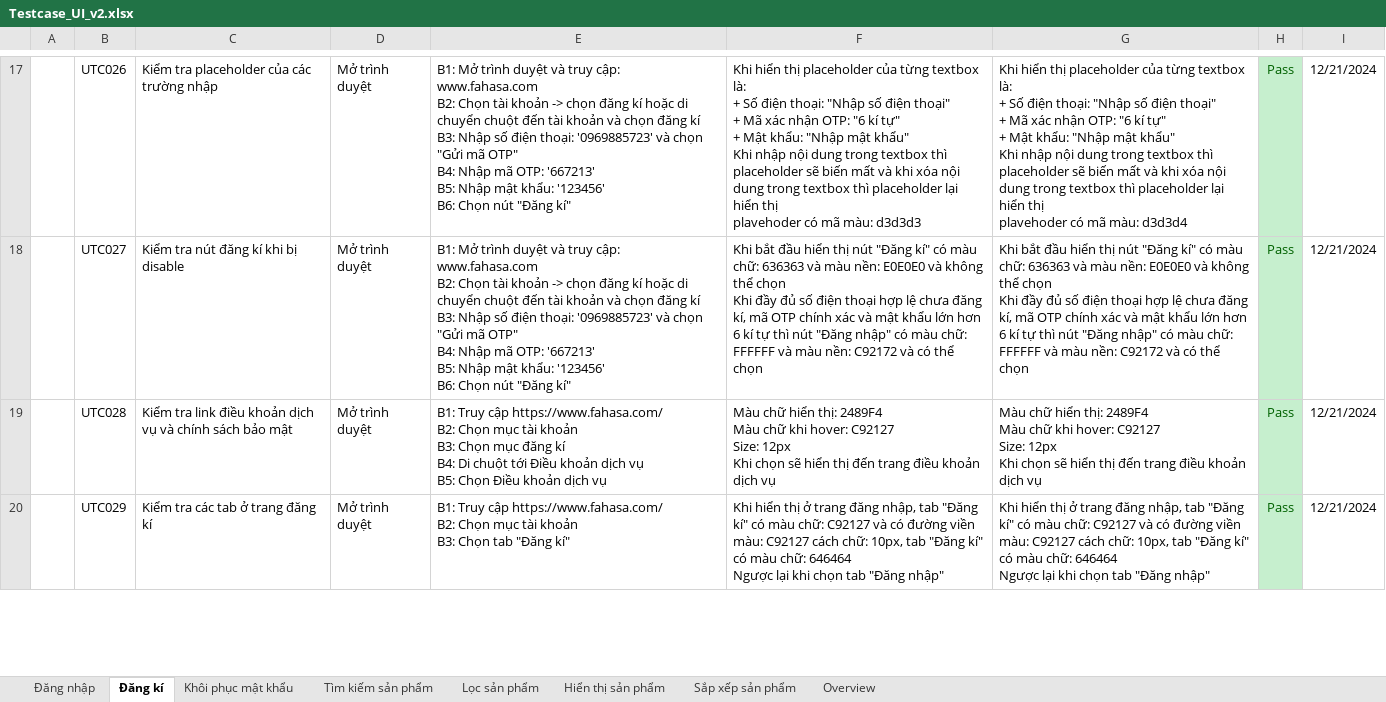
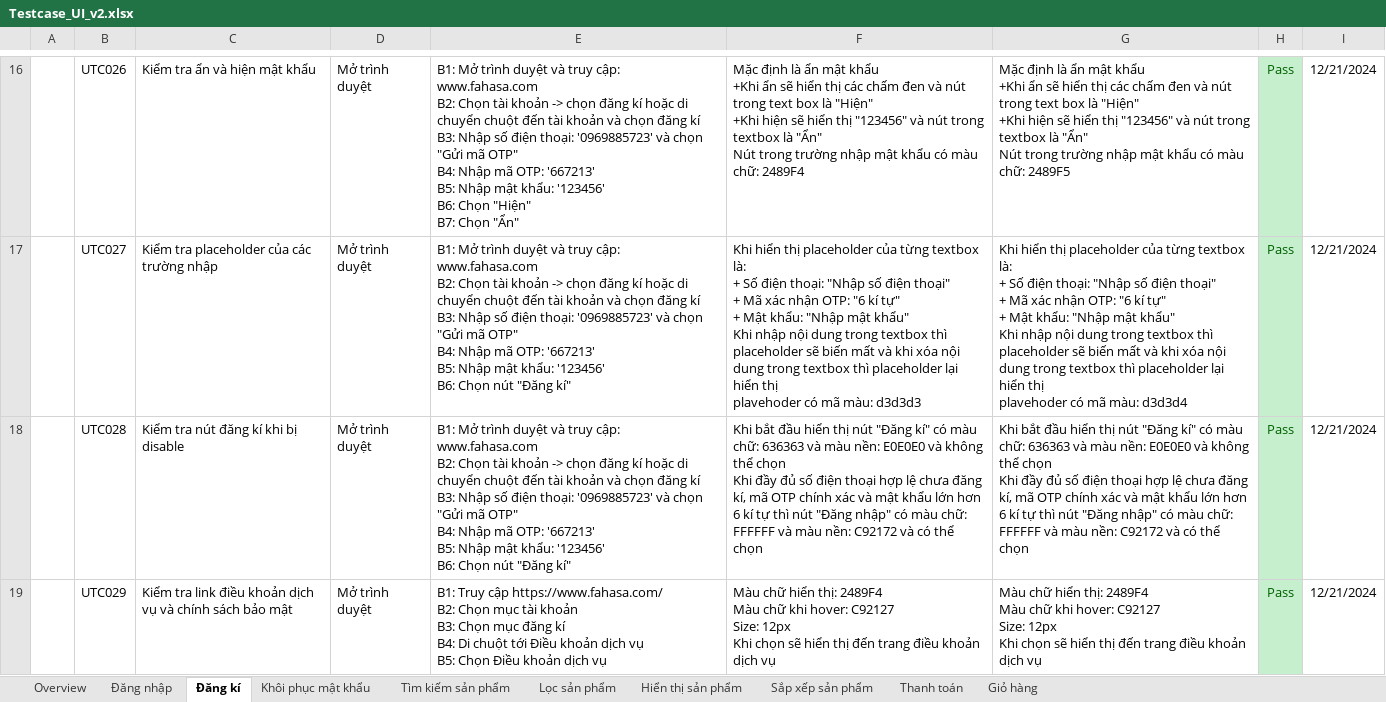
Before and after one commit to HienNguyen482412/DoAn2, an Excel workbook: docs/Testcase_UI_v2.xlsx, sheet Đăng kí, drawn as a sheet; only a part is shown, gaps mark what is left out; values as stored, in another font and other column widths than the file's, no borders; addresses are those after the commit; ↵ is a line break in a cell; the diff covers the shown part only; the diff names each change by its address in the sheet, - before the commit and + after, or states it on an @@ line.

```diff
--- a/docs/Testcase_UI_v2.xlsx (sheet Đăng kí)
+++ b/docs/Testcase_UI_v2.xlsx (sheet Đăng kí)
+sheet tab: Thanh toán
+sheet tab: Giỏ hàng
@@ sheet tab order changed: Overview | Đăng nhập | Đăng kí | Khôi phục mật khẩu | Tìm kiếm sản phẩm | Lọc sản phẩm | Hiển thị sản phẩm | Sắp xếp sản phẩm | Thanh toán | Giỏ hàng @@
-C16: Kiểm tra placeholder của các trường nhập
+C16: Kiểm tra ẩn và hiện mật khẩu
-E16: …B6: Chọn nút "Đăng kí"
+E16: …B6: Chọn "Hiện" ↵ B7: Chọn "Ẩn"
-F16: Khi hiển thị placeholder của từng textbox là: ↵ + Số điện thoại: "Nhập số điện thoại" ↵ + Mã xác nhận OTP: "6 kí tự" ↵ + Mật khẩu: "Nhập mật khẩu" ↵ Khi nhập nội dung trong textbox thì placeholder sẽ biến mất và khi xóa nội dung trong textbox thì placeholder lại hiển thị ↵ plavehoder có mã màu: d3d3d3
+F16: Mặc định là ẩn mật khẩu ↵ +Khi ẩn sẽ hiển thị các chấm đen và nút trong text box là "Hiện" ↵ +Khi hiện sẽ hiển thị "123456" và nút trong textbox là "Ẩn" ↵ Nút trong trường nhập mật khẩu có màu chữ: 2489F4
-G16: Khi hiển thị placeholder của từng textbox là: ↵ + Số điện thoại: "Nhập số điện thoại" ↵ + Mã xác nhận OTP: "6 kí tự" ↵ + Mật khẩu: "Nhập mật khẩu" ↵ Khi nhập nội dung trong textbox thì placeholder sẽ biến mất và khi xóa nội dung trong textbox thì placeholder lại hiển thị ↵ plavehoder có mã màu: d3d3d4
+G16: Mặc định là ẩn mật khẩu ↵ +Khi ẩn sẽ hiển thị các chấm đen và nút trong text box là "Hiện" ↵ +Khi hiện sẽ hiển thị "123456" và nút trong textbox là "Ẩn" ↵ Nút trong trường nhập mật khẩu có màu chữ: 2489F5
-C17: Kiểm tra nút đăng kí khi bị disable
+C17: Kiểm tra placeholder của các trường nhập
-F17: Khi bắt đầu hiển thị nút "Đăng kí" có màu chữ: 636363 và màu nền: E0E0E0 và không thể chọn ↵ Khi đầy đủ số điện thoại hợp lệ chưa đăng kí, mã OTP chính xác và mật khẩu lớn hơn 6 kí tự thì nút "Đăng nhập" có màu chữ: FFFFFF và màu nền: C92172 và có thể chọn
+F17: Khi hiển thị placeholder của từng textbox là: ↵ + Số điện thoại: "Nhập số điện thoại" ↵ + Mã xác nhận OTP: "6 kí tự" ↵ + Mật khẩu: "Nhập mật khẩu" ↵ Khi nhập nội dung trong textbox thì placeholder sẽ biến mất và khi xóa nội dung trong textbox thì placeholder lại hiển thị ↵ plavehoder có mã màu: d3d3d3
-G17: Khi bắt đầu hiển thị nút "Đăng kí" có màu chữ: 636363 và màu nền: E0E0E0 và không thể chọn ↵ Khi đầy đủ số điện thoại hợp lệ chưa đăng kí, mã OTP chính xác và mật khẩu lớn hơn 6 kí tự thì nút "Đăng nhập" có màu chữ: FFFFFF và màu nền: C92172 và có thể chọn
+G17: Khi hiển thị placeholder của từng textbox là: ↵ + Số điện thoại: "Nhập số điện thoại" ↵ + Mã xác nhận OTP: "6 kí tự" ↵ + Mật khẩu: "Nhập mật khẩu" ↵ Khi nhập nội dung trong textbox thì placeholder sẽ biến mất và khi xóa nội dung trong textbox thì placeholder lại hiển thị ↵ plavehoder có mã màu: d3d3d4
-C18: Kiểm tra link điều khoản dịch vụ và chính sách bảo mật
+C18: Kiểm tra nút đăng kí khi bị disable
-E18: B1: Truy cập https://www.fahasa.com/ ↵ B2: Chọn mục tài khoản ↵ B3: Chọn mục đăng kí ↵ B4: Di chuột tới Điều khoản dịch vụ ↵ B5: Chọn Điều khoản dịch vụ
+E18: B1: Mở trình duyệt và truy cập: www.fahasa.com ↵ B2: Chọn tài khoản -> chọn đăng kí hoặc di chuyển chuột đến tài khoản và chọn đăng kí ↵ B3: Nhập số điện thoại: '0969885723' và chọn "Gửi mã OTP" ↵ B4: Nhập mã OTP: '667213' ↵ B5: Nhập mật khẩu: '123456' ↵ B6: Chọn nút "Đăng kí"
-F18: Màu chữ hiển thị: 2489F4 ↵ Màu chữ khi hover: C92127 ↵ Size: 12px ↵ Khi chọn sẽ hiển thị đến trang điều khoản dịch vụ
+F18: Khi bắt đầu hiển thị nút "Đăng kí" có màu chữ: 636363 và màu nền: E0E0E0 và không thể chọn ↵ Khi đầy đủ số điện thoại hợp lệ chưa đăng kí, mã OTP chính xác và mật khẩu lớn hơn 6 kí tự thì nút "Đăng nhập" có màu chữ: FFFFFF và màu nền: C92172 và có thể chọn
-G18: Màu chữ hiển thị: 2489F4 ↵ Màu chữ khi hover: C92127 ↵ Size: 12px ↵ Khi chọn sẽ hiển thị đến trang điều khoản dịch vụ
+G18: Khi bắt đầu hiển thị nút "Đăng kí" có màu chữ: 636363 và màu nền: E0E0E0 và không thể chọn ↵ Khi đầy đủ số điện thoại hợp lệ chưa đăng kí, mã OTP chính xác và mật khẩu lớn hơn 6 kí tự thì nút "Đăng nhập" có màu chữ: FFFFFF và màu nền: C92172 và có thể chọn
-C19: Kiểm tra các tab ở trang đăng kí
+C19: Kiểm tra link điều khoản dịch vụ và chính sách bảo mật
-E19: …B3: Chọn tab "Đăng kí"
+E19: …B3: Chọn mục đăng kí ↵ B4: Di chuột tới Điều khoản dịch vụ ↵ B5: Chọn Điều khoản dịch vụ
-F19: Khi hiển thị ở trang đăng nhập, tab "Đăng kí" có màu chữ: C92127 và có đường viền màu: C92127 cách chữ: 10px, tab "Đăng kí" có màu chữ: 646464 ↵ Ngược lại khi chọn tab "Đăng nhập"
+F19: Màu chữ hiển thị: 2489F4 ↵ Màu chữ khi hover: C92127 ↵ Size: 12px ↵ Khi chọn sẽ hiển thị đến trang điều khoản dịch vụ
-G19: Khi hiển thị ở trang đăng nhập, tab "Đăng kí" có màu chữ: C92127 và có đường viền màu: C92127 cách chữ: 10px, tab "Đăng kí" có màu chữ: 646464 ↵ Ngược lại khi chọn tab "Đăng nhập"
+G19: Màu chữ hiển thị: 2489F4 ↵ Màu chữ khi hover: C92127 ↵ Size: 12px ↵ Khi chọn sẽ hiển thị đến trang điều khoản dịch vụ
```
Also changed, not shown: 2 added rows, 1 removed row and 70 edited cells elsewhere in this sheet, sheet Khôi phục mật khẩu, sheet Tìm kiếm sản phẩm, sheet Hiển thị sản phẩm, sheet Sắp xếp sản phẩm, sheet Đăng nhập, sheet Lọc sản phẩm, charts or pictures.
